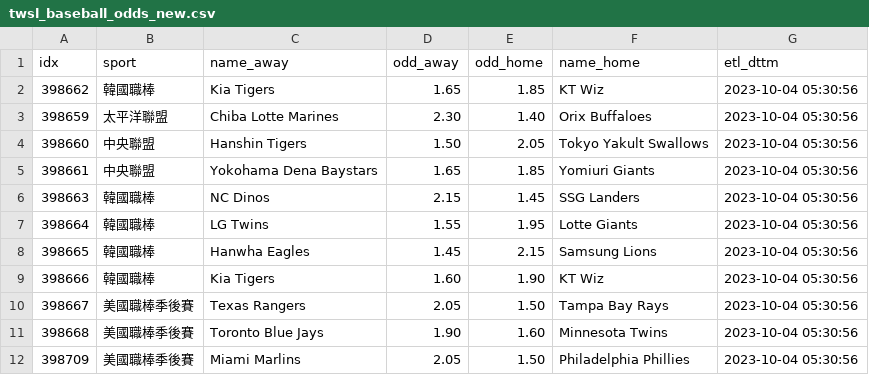
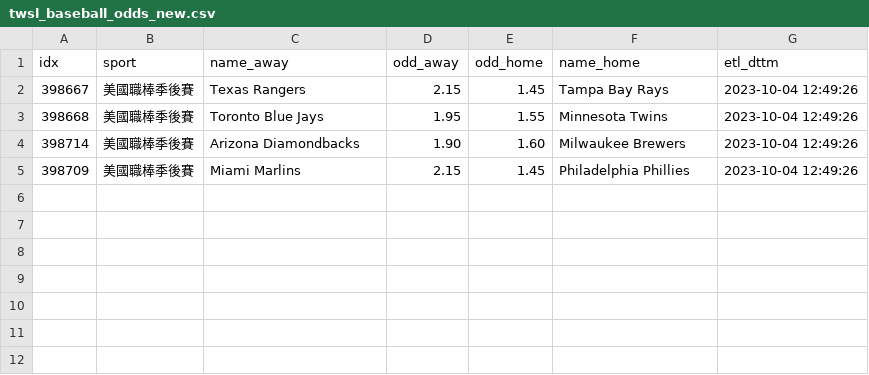
Before and after one commit to achilles0926/tw_sport_lottery, a CSV file: twsl_baseball_odds_new.csv, drawn as a sheet.

```diff
--- a/twsl_baseball_odds_new.csv
+++ b/twsl_baseball_odds_new.csv
@@ -1,12 +1,5 @@
 idx,sport,name_away,odd_away,odd_home,name_home,etl_dttm
-398662,韓國職棒,Kia Tigers,1.65,1.85,KT Wiz,2023-10-04 05:30:56
-398659,太平洋聯盟,Chiba Lotte Marines,2.30,1.40,Orix Buffaloes,2023-10-04 05:30:56
-398660,中央聯盟,Hanshin Tigers,1.50,2.05,Tokyo Yakult Swallows,2023-10-04 05:30:56
-398661,中央聯盟,Yokohama Dena Baystars,1.65,1.85,Yomiuri Giants,2023-10-04 05:30:56
-398663,韓國職棒,NC Dinos,2.15,1.45,SSG Landers,2023-10-04 05:30:56
-398664,韓國職棒,LG Twins,1.55,1.95,Lotte Giants,2023-10-04 05:30:56
-398665,韓國職棒,Hanwha Eagles,1.45,2.15,Samsung Lions,2023-10-04 05:30:56
-398666,韓國職棒,Kia Tigers,1.60,1.90,KT Wiz,2023-10-04 05:30:56
-398667,美國職棒季後賽,Texas Rangers,2.05,1.50,Tampa Bay Rays,2023-10-04 05:30:56
-398668,美國職棒季後賽,Toronto Blue Jays,1.90,1.60,Minnesota Twins,2023-10-04 05:30:56
-398709,美國職棒季後賽,Miami Marlins,2.05,1.50,Philadelphia Phillies,2023-10-04 05:30:56
+398667,美國職棒季後賽,Texas Rangers,2.15,1.45,Tampa Bay Rays,2023-10-04 12:49:26
+398668,美國職棒季後賽,Toronto Blue Jays,1.95,1.55,Minnesota Twins,2023-10-04 12:49:26
+398714,美國職棒季後賽,Arizona Diamondbacks,1.90,1.60,Milwaukee Brewers,2023-10-04 12:49:26
+398709,美國職棒季後賽,Miami Marlins,2.15,1.45,Philadelphia Phillies,2023-10-04 12:49:26
```
Also changed, not shown: twsl_baseball_odds_backup.csv, twsl_baseball_odds_base.csv.
